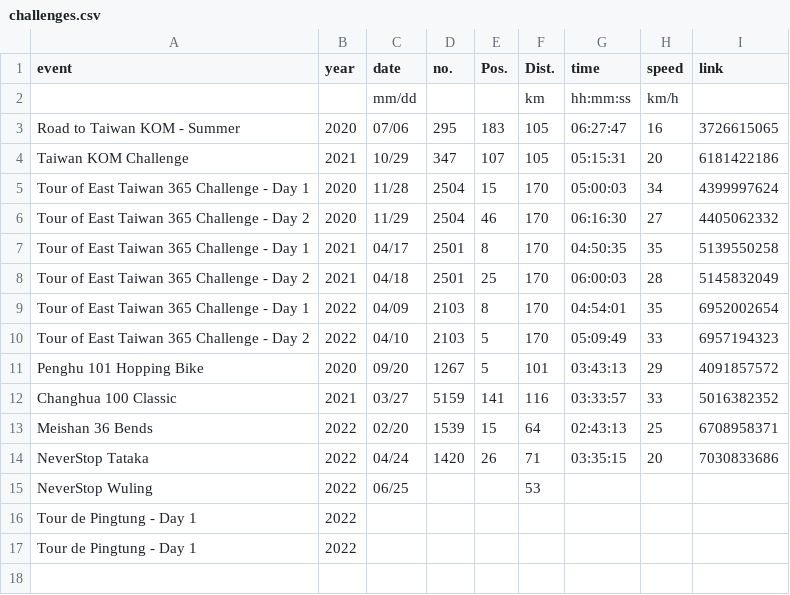
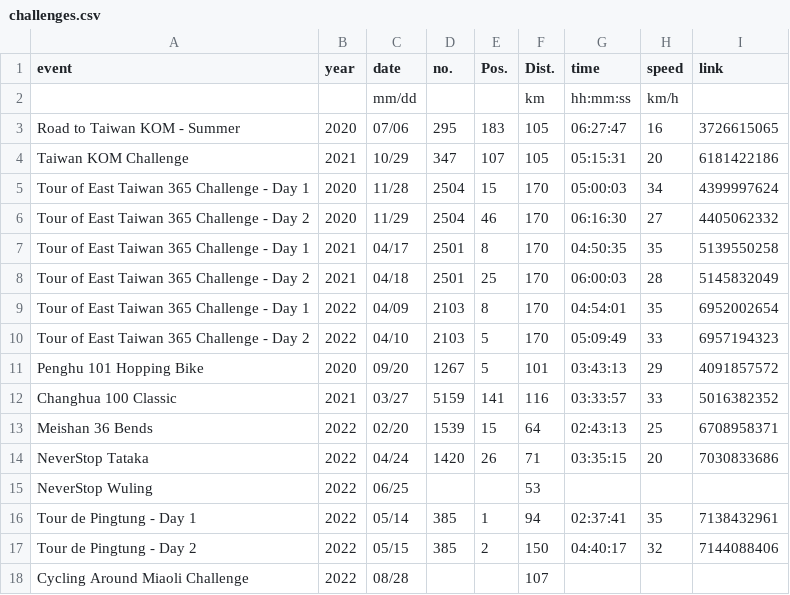
Before and after one commit to folguinch/website, a CSV file: _data/challenges.csv, drawn as a sheet.

Commit message:
Update cycling data

```diff
--- a/_data/challenges.csv
+++ b/_data/challenges.csv
@@ -15,3 +15,4 @@ NeverStop Tataka                         ,2022,04/24,1420,  26, 71  ,03:35:15,20
 NeverStop Wuling                         ,2022,06/25,    ,    , 53  ,        ,     ,
-Tour de Pingtung - Day 1                 ,2022,     ,    ,    ,     ,        ,     ,
-Tour de Pingtung - Day 1                 ,2022,     ,    ,    ,     ,        ,     ,
+Tour de Pingtung - Day 1                 ,2022,05/14, 385,   1, 94  ,02:37:41,35   ,7138432961
+Tour de Pingtung - Day 2                 ,2022,05/15, 385,   2,150  ,04:40:17,32   ,7144088406
+Cycling Around Miaoli Challenge          ,2022,08/28,    ,    ,107  ,        ,     ,
```
